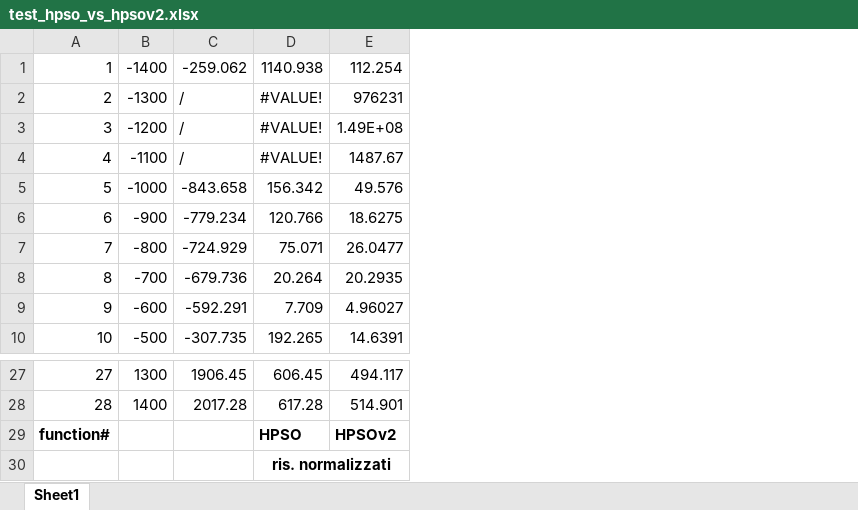
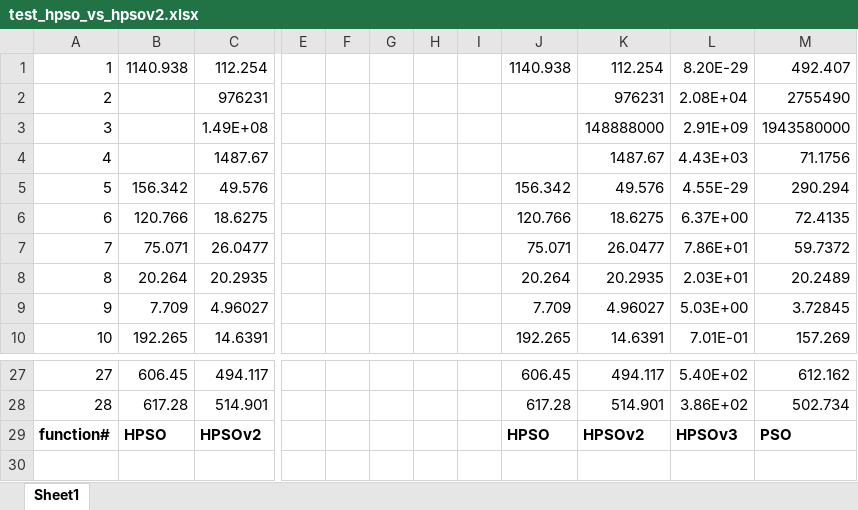
Before and after one commit to qui3n/hybrid_PSO, an Excel workbook: test_hpso_vs_hpsov2.xlsx, sheet Sheet1, drawn as a sheet; only a part is shown, gaps mark what is left out; values as stored, in another font and other column widths than the file's, no borders; conditional formats not drawn; removed rows and columns are numbered as before the commit, all else as after; rows hold the shown columns only; the diff names each change by its address in the sheet, - before the commit and + after, or states it on an @@ line.

```diff
--- a/test_hpso_vs_hpsov2.xlsx (sheet Sheet1)
+++ b/test_hpso_vs_hpsov2.xlsx (sheet Sheet1)
-column B, rows 1-10: -1400 | -1300 | -1200 | -1100 | -1000 | -900 | -800 | -700 | -600 | -500; rows 27-28: 1300 | 1400
-column C, rows 1-10: -259.062 | / | / | / | -843.658 | -779.234 | -724.929 | -679.736 | -592.291 | -307.735; rows 27-28: 1906.45 | 2017.28
+column E, empty
+column F, empty
+column G, empty
+column H, empty
+column I, empty
+column J, rows 1-10: 1140.938 |  |  |  | 156.342 | 120.766 | 75.071 | 20.264 | 7.709 | 192.265; rows 27-29: 606.45 | 617.28 | HPSO
+column K, rows 1-10: 112.254 | 976231 | 148888000 | 1487.67 | 49.576 | 18.6275 | 26.0477 | 20.2935 | 4.96027 | 14.6391; rows 27-29: 494.117 | 514.901 | HPSOv2
+column L, rows 1-10: 8.20E-29 | 2.08E+04 | 2.91E+09 | 4.43E+03 | 4.55E-29 | 6.37E+00 | 7.86E+01 | 2.03E+01 | 5.03E+00 | 7.01E-01; rows 27-29: 5.40E+02 | 3.86E+02 | HPSOv3
+column M, rows 1-10: 492.407 | 2755490 | 1943580000 | 71.1756 | 290.294 | 72.4135 | 59.7372 | 20.2489 | 3.72845 | 157.269; rows 27-29: 612.162 | 502.734 | PSO
-B2:B4: #VALUE!
+B2:B4: (empty)
-row 30:  |  |  | ris. normalizzati
```
Also changed, not shown: formulas that keep their value, 6 other files.
